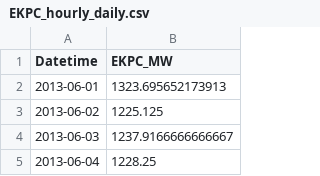
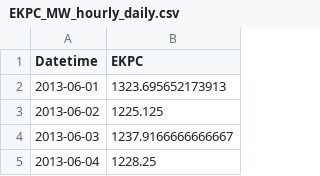
Before and after one commit to jkwon100/WeatherTempEnergy, a CSV file: energyData_clean/EKPC_MW_hourly_daily.csv (was energyData_clean/EKPC_hourly_daily.csv), drawn as a sheet; only a part is shown.

```diff
--- a/energyData_clean/EKPC_hourly_daily.csv
+++ b/energyData_clean/EKPC_MW_hourly_daily.csv
@@ -1,2 +1,2 @@
-Datetime,EKPC_MW
+Datetime,EKPC
 2013-06-01,1323.695652173913
```
Also changed, not shown: energyData_clean/COMED_MW_hourly_daily.csv, energyData_clean/DAYTON_MW_hourly_daily.csv, 42 other files.
